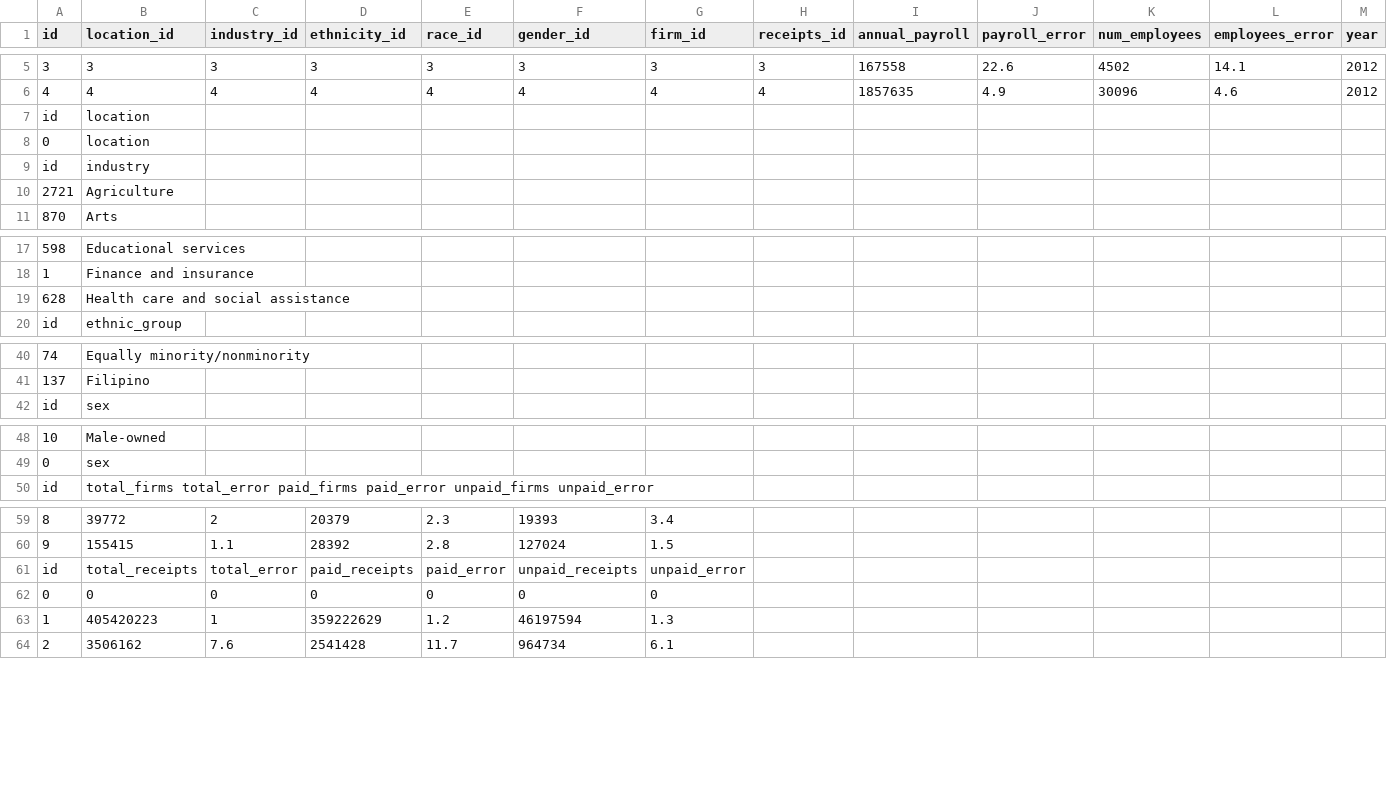
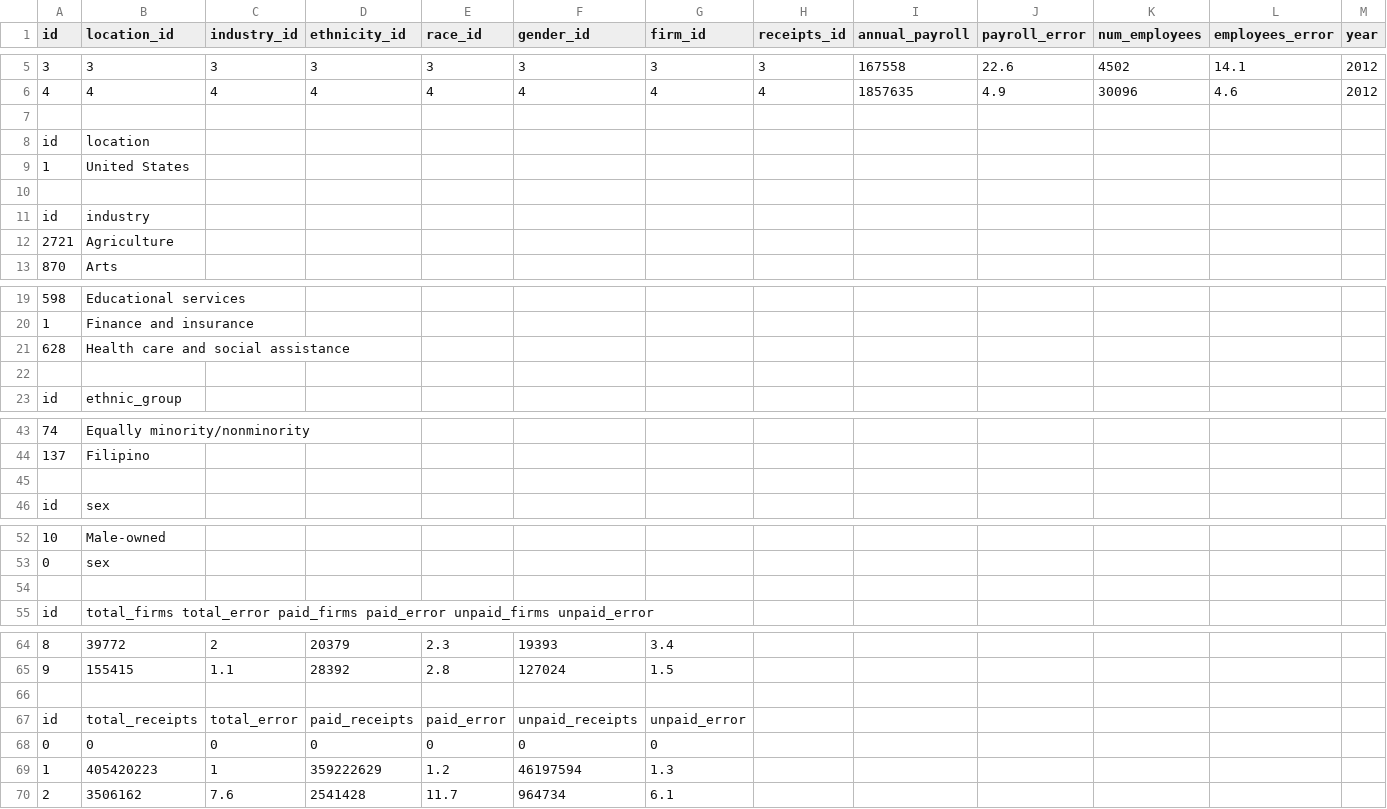
Before and after one commit to MilsonCodes/CSC4402-project, a CSV file: scripts/output.csv, drawn as a sheet; only a part is shown, gaps mark what is left out; addresses are those after the commit; the diff names each change by its address in the sheet, - before the commit and + after, or states it on an @@ line.

Commit message:
Update output.csv

```diff
--- a/scripts/output.csv
+++ b/scripts/output.csv
+row 7: (empty)
+row 9: 1 | United States
-row 10: 0 | location
+row 10: (empty)
+row 22: (empty)
+row 45: (empty)
+row 54: (empty)
+row 66: (empty)
```
